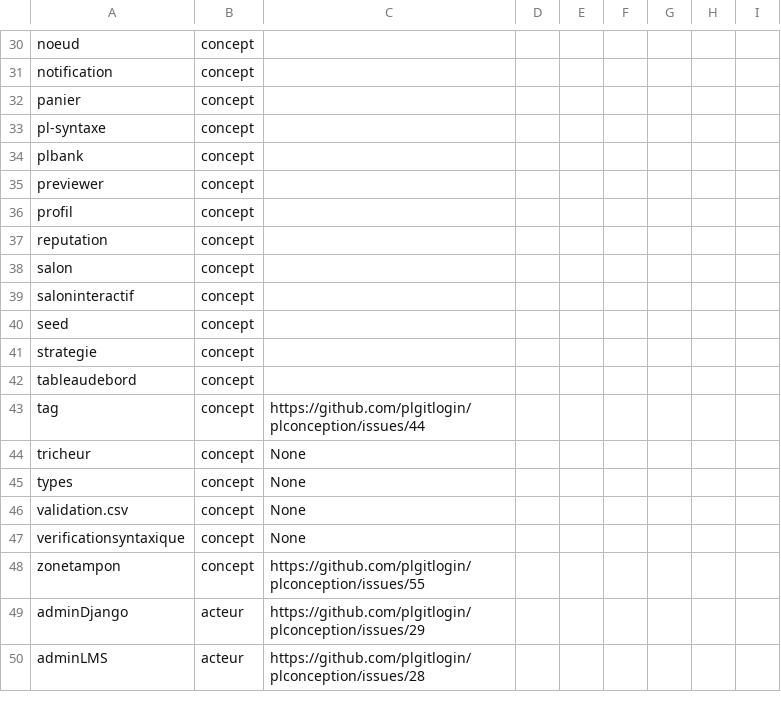
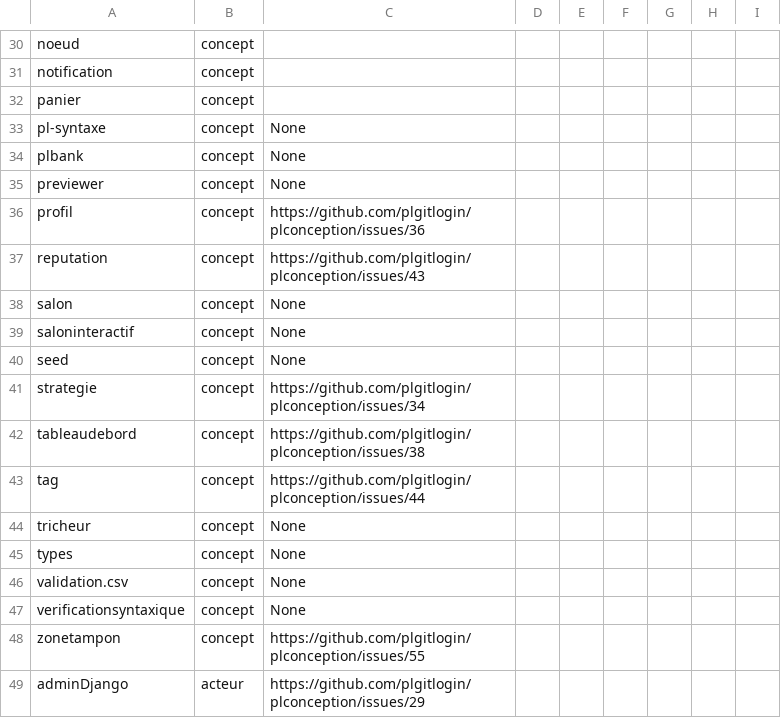
Before and after one commit to PremierLangage/plconception, a CSV file: validation.csv, drawn as a sheet; only a part is shown, gaps mark what is left out; the shorter side is filled out with more unchanged rows.

Commit message:
adding link Issue

```diff
--- a/validation.csv
+++ b/validation.csv
@@ -32,12 +32,12 @@ notification,concept,,,,,,,
 panier,concept,,,,,,,
-pl-syntaxe,concept,,,,,,,
-plbank,concept,,,,,,,
-previewer,concept,,,,,,,
-profil,concept,,,,,,,
-reputation,concept,,,,,,,
-salon,concept,,,,,,,
-saloninteractif,concept,,,,,,,
-seed,concept,,,,,,,
-strategie,concept,,,,,,,
-tableaudebord,concept,,,,,,,
+pl-syntaxe,concept,None,,,,,,
+plbank,concept,None,,,,,,
+previewer,concept,None,,,,,,
+profil,concept,https://github.com/plgitlogin/plconception/issues/36,,,,,,
+reputation,concept,https://github.com/plgitlogin/plconception/issues/43,,,,,,
+salon,concept,None,,,,,,
+saloninteractif,concept,None,,,,,,
+seed,concept,None,,,,,,
+strategie,concept,https://github.com/plgitlogin/plconception/issues/34,,,,,,
+tableaudebord,concept,https://github.com/plgitlogin/plconception/issues/38,,,,,,
 tag,concept,https://github.com/plgitlogin/plconception/issues/44,,,,,,
```
